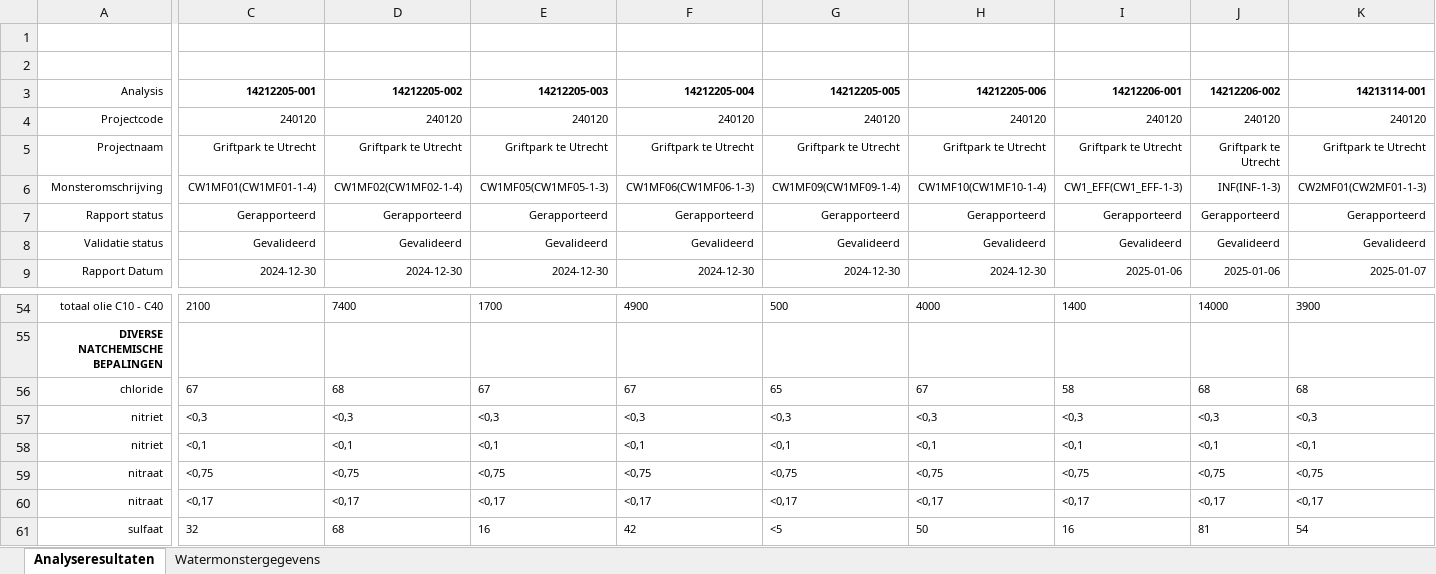
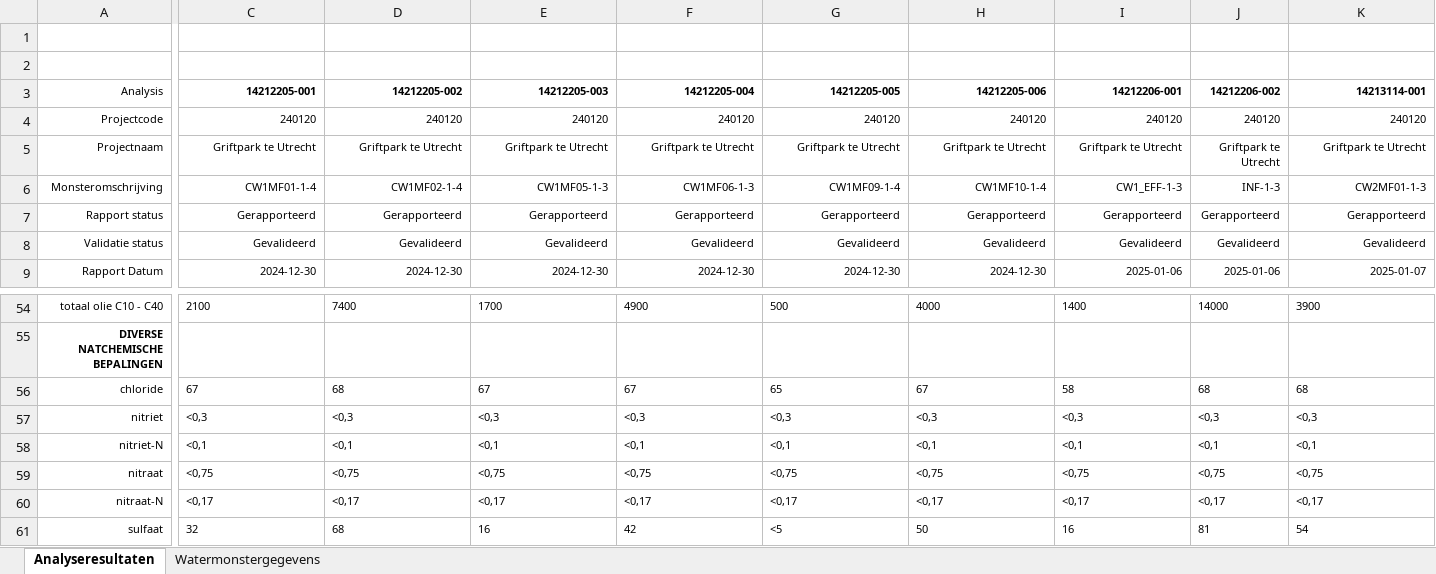
Before and after one commit to MiBiPreT-FieldSites/constructed-wetland, an Excel workbook: data/raw/CW_field_meassurements/Raw_data_lab/240120_Resultaten_ronde_T2.xlsx, sheet Analyseresultaten, drawn as a sheet; only a part is shown, gaps mark what is left out; values as stored, in another font and other column widths than the file's, no borders; the diff covers the shown part only; the diff names each change by its address in the sheet, - before the commit and + after, or states it on an @@ line.

Commit message:
add modified raw excel data and modify the BTEX_compound_plotting and acceptors_compound_plotting for better quality figures

```diff
--- a/data/raw/CW_field_meassurements/Raw_data_lab/240120_Resultaten_ronde_T2.xlsx (sheet Analyseresultaten)
+++ b/data/raw/CW_field_meassurements/Raw_data_lab/240120_Resultaten_ronde_T2.xlsx (sheet Analyseresultaten)
-C6 (14212205-001): CW1MF01(CW1MF01-1-4)
+C6 (14212205-001): CW1MF01-1-4
-D6 (14212205-002): CW1MF02(CW1MF02-1-4)
+D6 (14212205-002): CW1MF02-1-4
-E6 (14212205-003): CW1MF05(CW1MF05-1-3)
+E6 (14212205-003): CW1MF05-1-3
-F6 (14212205-004): CW1MF06(CW1MF06-1-3)
+F6 (14212205-004): CW1MF06-1-3
-G6 (14212205-005): CW1MF09(CW1MF09-1-4)
+G6 (14212205-005): CW1MF09-1-4
-H6 (14212205-006): CW1MF10(CW1MF10-1-4)
+H6 (14212205-006): CW1MF10-1-4
-I6 (14212206-001): CW1_EFF(CW1_EFF-1-3)
+I6 (14212206-001): CW1_EFF-1-3
-J6 (14212206-002): INF(INF-1-3)
+J6 (14212206-002): INF-1-3
-K6 (14213114-001): CW2MF01(CW2MF01-1-3)
+K6 (14213114-001): CW2MF01-1-3
-A58 (Analysis): nitriet
+A58 (Analysis): nitriet-N
-A60 (Analysis): nitraat
+A60 (Analysis): nitraat-N
```
Also changed, not shown: 13 edited cells elsewhere in this sheet, data/raw/CW_field_meassurements/Raw_data_lab/240120_Resultaten_ronde_T0.xlsx, data/raw/CW_field_meassurements/Raw_data_lab/240120_Resultaten_ronde_T1.xlsx, 3 other files.
